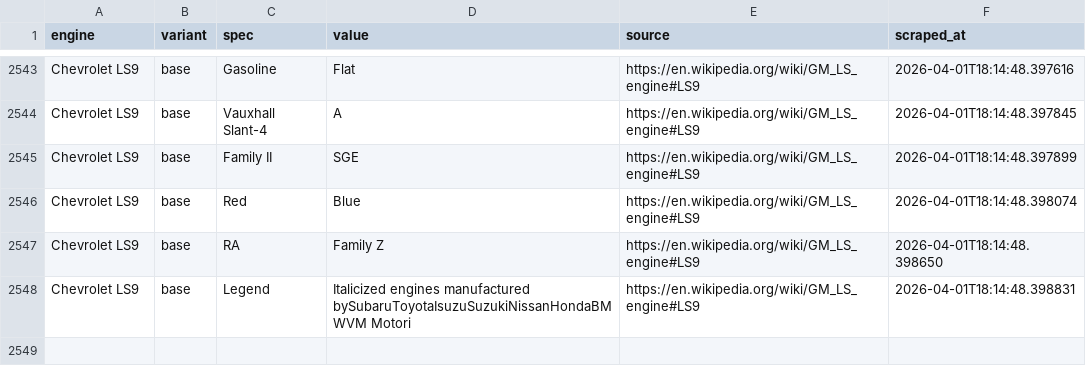
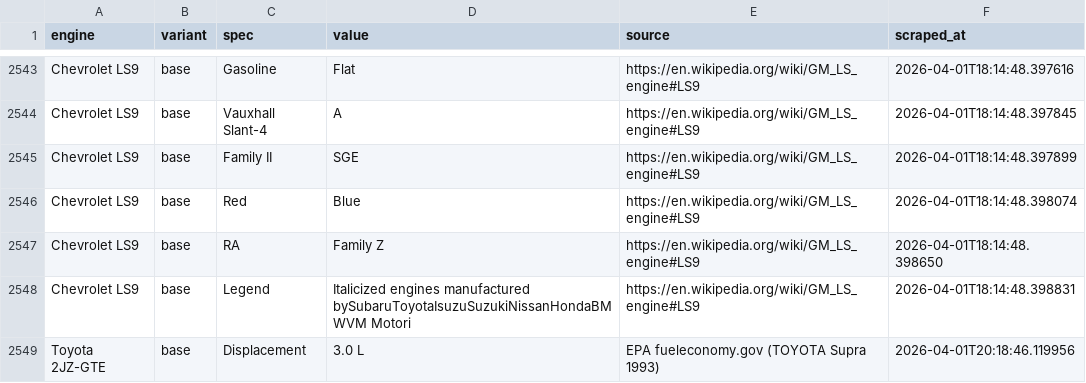
Before and after one commit to steviehp/aveltura, a CSV file: engine_specs.csv, drawn as a sheet; only a part is shown, gaps mark what is left out.

```diff
--- a/engine_specs.csv
+++ b/engine_specs.csv
@@ -2548 +2548,2 @@ Chevrolet LS9,base,RA,Family Z,https://en.wikipedia.org/wiki/GM_LS_engine#LS9,20
 Chevrolet LS9,base,Legend,Italicized engines manufactured bySubaruToyotaIsuzuSuzukiNissanHondaBMWVM Motori,https://en.wikipedia.org/wiki/GM_LS_engine#LS9,2026-04-01T18:14:48.398831
+Toyota 2JZ-GTE,base,Displacement,3.0 L,EPA fueleconomy.gov (TOYOTA Supra 1993),2026-04-01T20:18:46.119956
```
Also changed, not shown: engine_normalized.csv, 7 other files.
